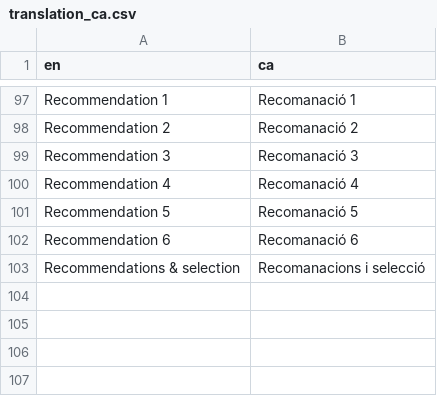
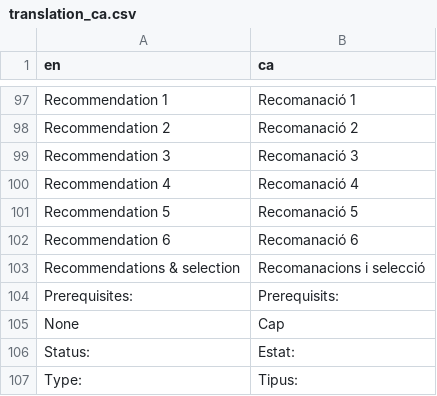
Before and after one commit to tim-thorp/VisualEnrollment, a CSV file: inst/lang/translation_ca.csv, drawn as a sheet; only a part is shown, gaps mark what is left out.

```diff
--- a/inst/lang/translation_ca.csv
+++ b/inst/lang/translation_ca.csv
@@ -103 +103,5 @@ Recommendation 6,"Recomanació 6"
 Recommendations & selection,"Recomanacions i selecció"
+Prerequisites:,"Prerequisits:"
+None,"Cap"
+Status:,"Estat:"
+Type:,"Tipus:"
```
Also changed, not shown: inst/lang/translation_es.csv, 6 other files.
